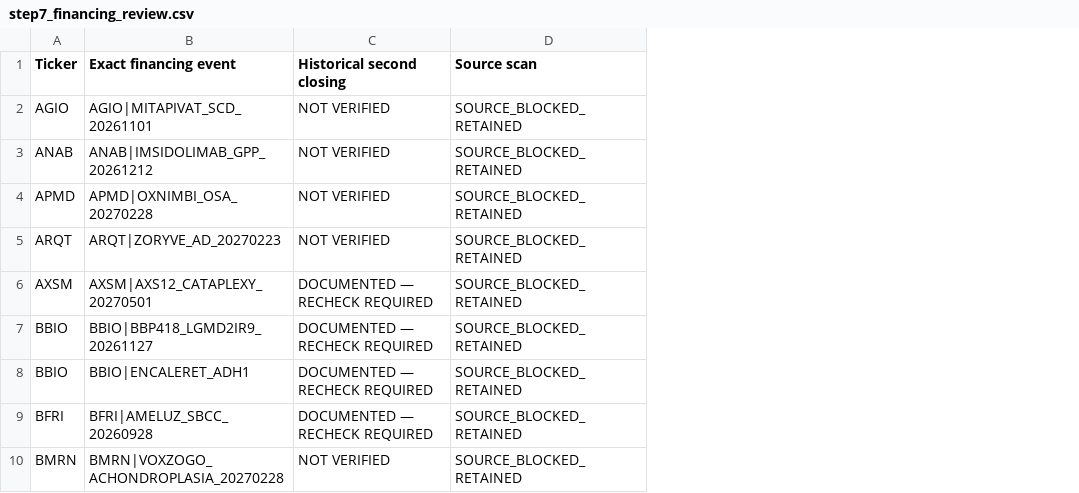
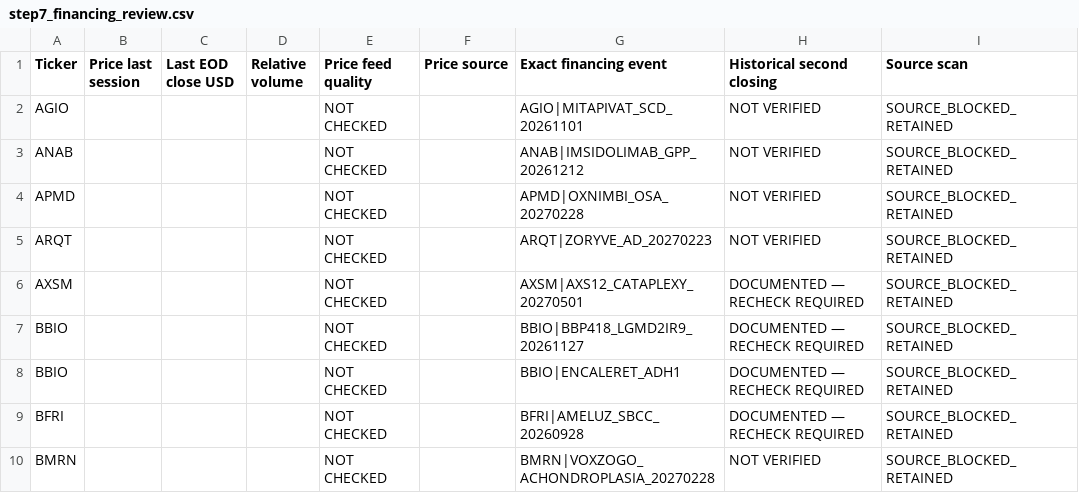
Before and after one commit to pdufa/pdufa-command-center, a CSV file: data/step7_financing_review.csv, drawn as a sheet; only a part is shown; the diff names each change by its address in the sheet, - before the commit and + after, or states it on an @@ line.

Commit message:
Refresh Step 7 PRE PHASE 3 source-dated feed

```diff
--- a/data/step7_financing_review.csv
+++ b/data/step7_financing_review.csv
+column B (Price last session), empty
+column C (Last EOD close USD), empty
+column D (Relative volume), empty
+column E (Price feed quality), rows 2-10: all NOT CHECKED
+column F (Price source), empty
```
Also changed, not shown: 1 other file.
